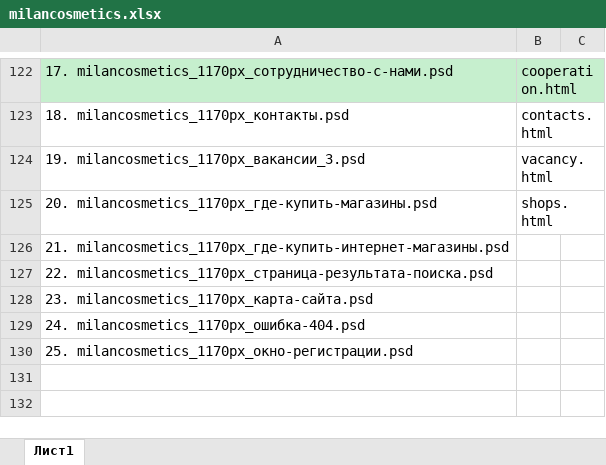
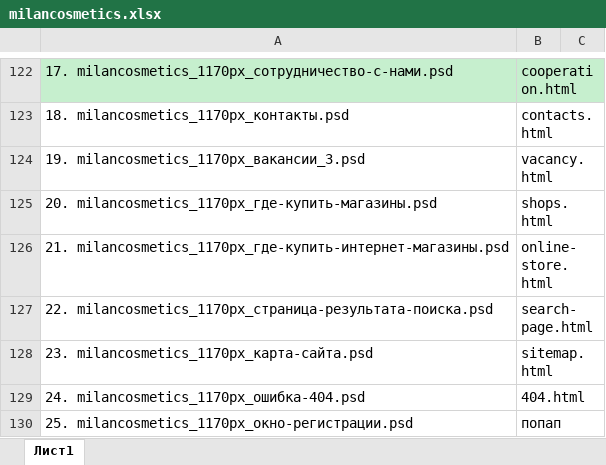
Before and after one commit to Sklif79/milancosmetics, an Excel workbook: milancosmetics.xlsx, sheet Лист1, drawn as a sheet; only a part is shown, gaps mark what is left out; values as stored, in another font and other column widths than the file's, no borders; the diff names each change by its address in the sheet, - before the commit and + after, or states it on an @@ line.

```diff
--- a/milancosmetics.xlsx (sheet Лист1)
+++ b/milancosmetics.xlsx (sheet Лист1)
-B126: (empty)
+B126: online-store.html
-B127: (empty)
+B127: search-page.html
-B128: (empty)
+B128: sitemap.html
-B129: (empty)
+B129: 404.html
-B130: (empty)
+B130: попап
```
Also changed, not shown: 52 other files.
